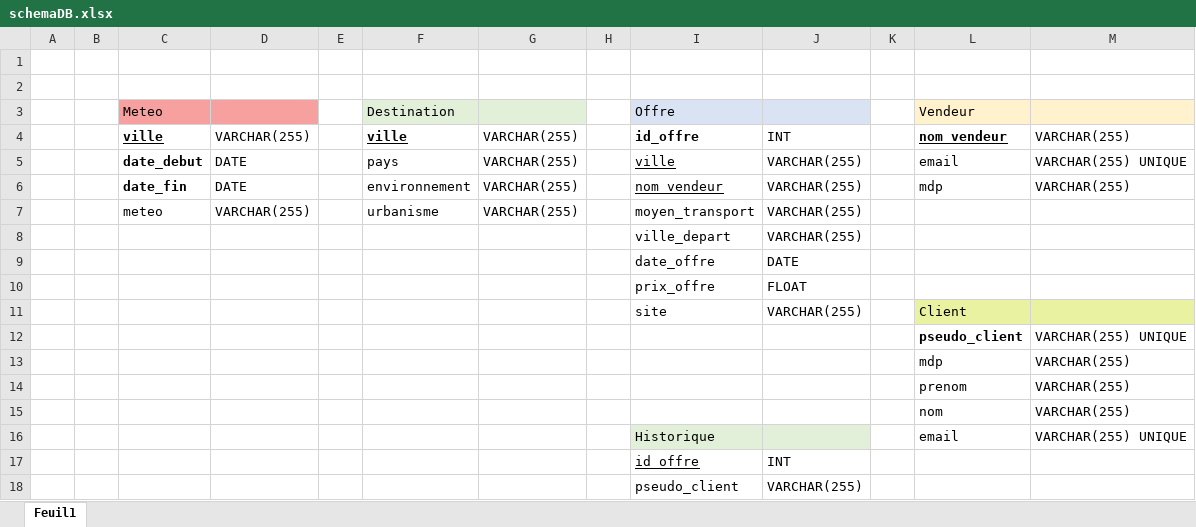
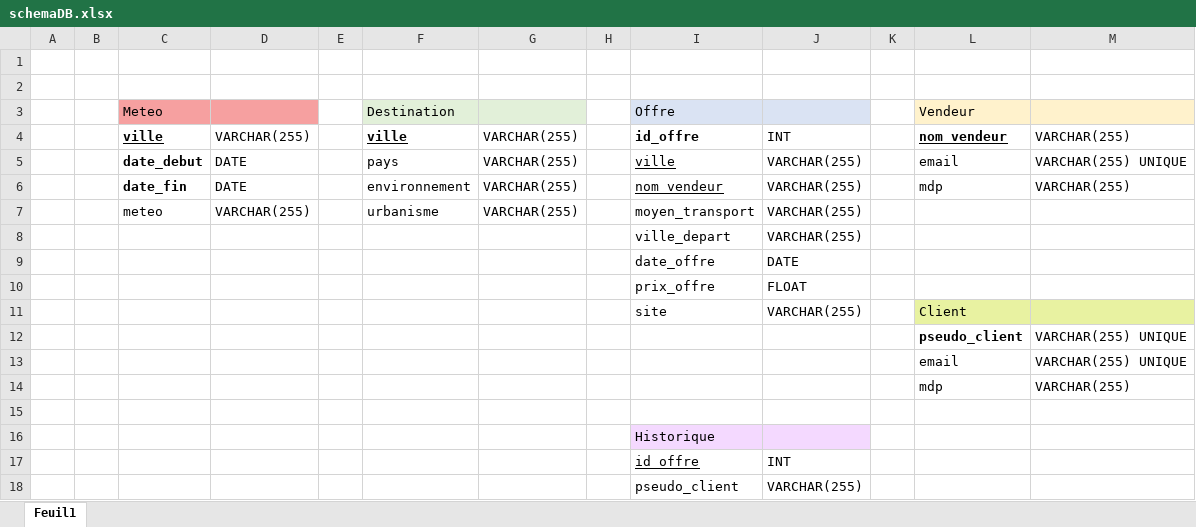
Before and after one commit to robfil62/PWEB, an Excel workbook: DB/schemaDB.xlsx, sheet Feuil1, drawn as a sheet; values as stored, in another font and other column widths than the file's, no borders; charts and pictures not drawn; removed rows and columns are numbered as before the commit, all else as after; the diff names each change by its address in the sheet, - before the commit and + after, or states it on an @@ line.

Commit message:
Add files via upload

```diff
--- a/DB/schemaDB.xlsx (sheet Feuil1)
+++ b/DB/schemaDB.xlsx (sheet Feuil1)
+row 13:  |  |  |  |  |  |  |  |  |  |  | email | VARCHAR(255) UNIQUE
-row 15:  |  |  |  |  |  |  |  |  |  |  | prenom | VARCHAR(255)
+row 15: (empty)
-row 15:  |  |  |  |  |  |  |  |  |  |  | nom | VARCHAR(255)
-row 16:  |  |  |  |  |  |  |  | Historique |  |  | email | VARCHAR(255) UNIQUE
+row 16:  |  |  |  |  |  |  |  | Historique
```
Also changed, not shown: charts or pictures.
